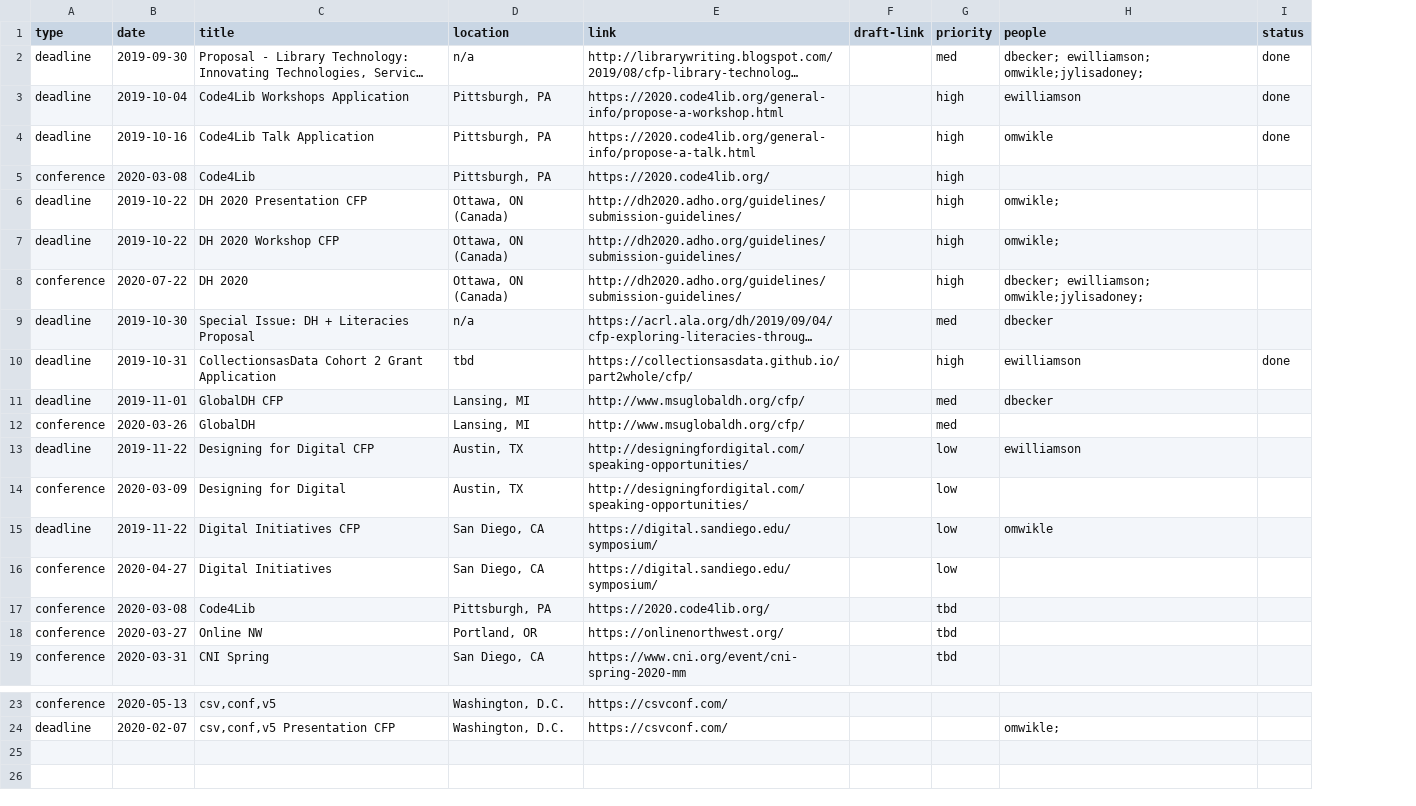
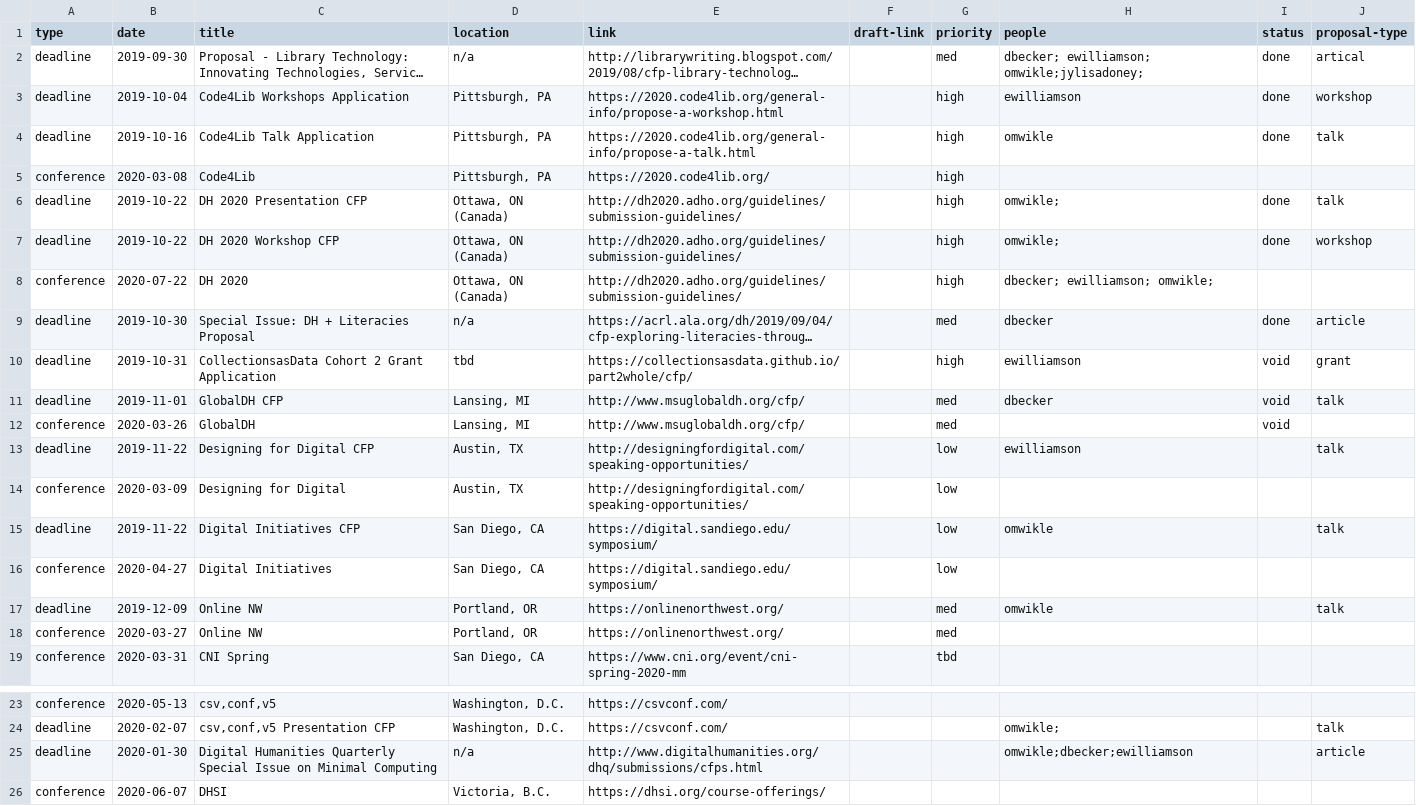
Before and after one commit to CollectionBuilder/project-manager, a CSV file: _data/timeline.csv, drawn as a sheet; only a part is shown, gaps mark what is left out; long unchanged cells end in …; removed rows and columns are numbered as before the commit, all else as after; the diff names each change by its address in the sheet, - before the commit and + after, or states it on an @@ line.

Commit message:
update timeline

```diff
--- a/_data/timeline.csv
+++ b/_data/timeline.csv
+column J (proposal-type), rows 2-15: artical | workshop | talk |  | talk | workshop |  | article | grant | talk |  | talk |  | talk; row 24: talk
-I6:I7 (status): (empty)
+I6:I7 (status): done
-H8 (people): dbecker; ewilliamson; omwikle;jylisadoney;
+H8 (people): dbecker; ewilliamson; omwikle;
-I9 (status): (empty)
+I9 (status): done
-I10 (status): done
+I10 (status): void
-I11:I12 (status): (empty)
+I11:I12 (status): void
-row 17: conference | 2020-03-08 | Code4Lib | Pittsburgh, PA | https://2020.code4lib.org/ |  | tbd
+row 17: deadline | 2019-12-09 | Online NW | Portland, OR | https://onlinenorthwest.org/ |  | med | omwikle |  | talk
-G18 (priority): tbd
+G18 (priority): med
+row 25: deadline | 2020-01-30 | Digital Humanities Quarterly Special Issue on Minimal Computing | n/a | http://www.digitalhumanities.org/dhq/submissions/cfps.html |  |  | omwikle;dbecker;ewilliamson |  | article
+row 26: conference | 2020-06-07 | DHSI | Victoria, B.C. | https://dhsi.org/course-offerings/
```
Also changed, not shown: 2 other files.
